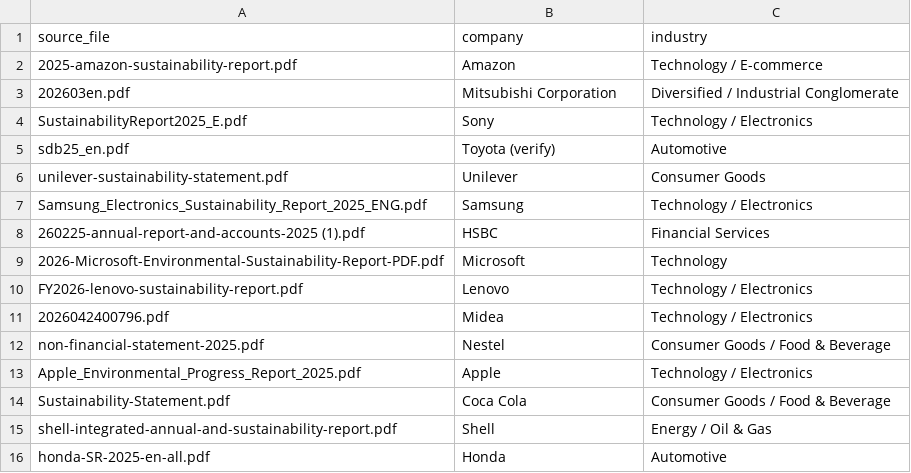
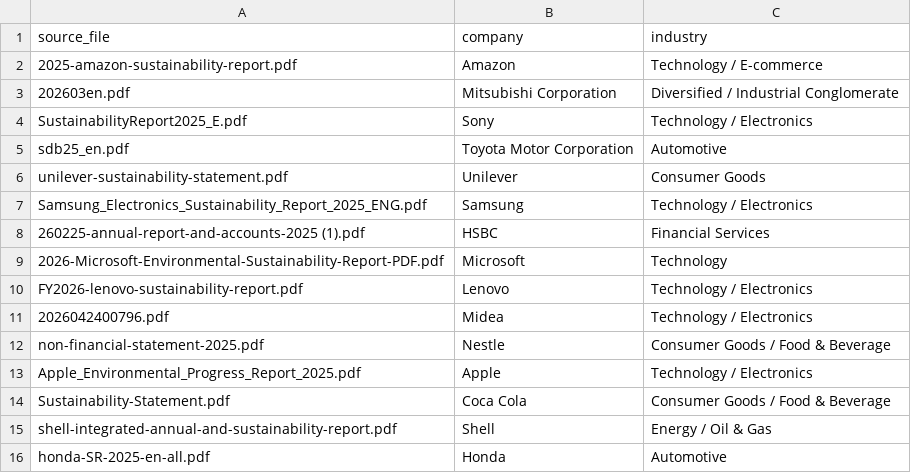
Before and after one commit to Bsnsnsnan/esg-rag-multi-agent, a CSV file: docs/industry_mapping.csv, drawn as a sheet.

Commit message:
Add retrieval module and precision@5 evaluation; fixed company metadata

```diff
--- a/docs/industry_mapping.csv
+++ b/docs/industry_mapping.csv
@@ -4,3 +4,3 @@ source_file,company,industry
 SustainabilityReport2025_E.pdf,Sony,Technology / Electronics
-sdb25_en.pdf,Toyota (verify),Automotive
+sdb25_en.pdf,Toyota Motor Corporation,Automotive
 unilever-sustainability-statement.pdf,Unilever,Consumer Goods
@@ -11,3 +11,3 @@ FY2026-lenovo-sustainability-report.pdf,Lenovo,Technology / Electronics
 2026042400796.pdf,Midea,Technology / Electronics
-non-financial-statement-2025.pdf,Nestel,Consumer Goods / Food & Beverage
+non-financial-statement-2025.pdf,Nestle,Consumer Goods / Food & Beverage
 Apple_Environmental_Progress_Report_2025.pdf,Apple,Technology / Electronics
```
Also changed, not shown: 7 other files.
